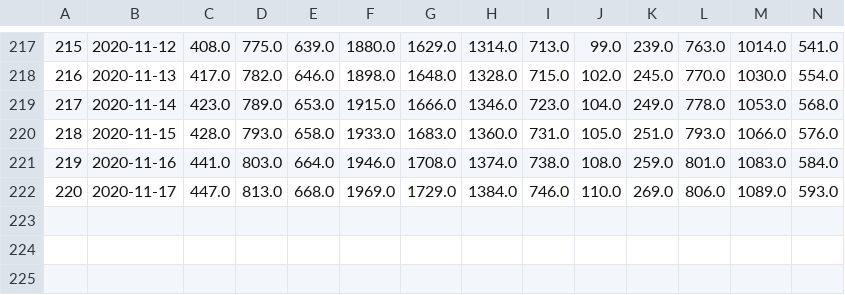
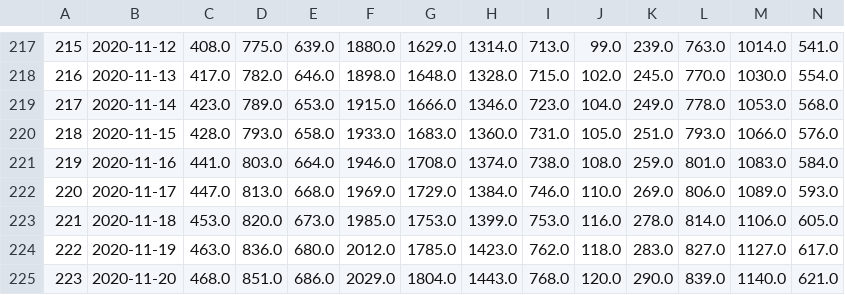
Before and after one commit to Baltimore-Data-Science-Corps-TU-Team/COVID-19-data-analysis-notebooks, a CSV file: JupyterNotebooks/COVID_Cleaned.csv, drawn as a sheet; only a part is shown, gaps mark what is left out; rows hold the shown columns only; the diff names each change by its address in the sheet, - before the commit and + after, or states it on an @@ line.

```diff
--- a/JupyterNotebooks/COVID_Cleaned.csv
+++ b/JupyterNotebooks/COVID_Cleaned.csv
+row 223: 221 | 2020-11-18 | 453.0 | 820.0 | 673.0 | 1985.0 | 1753.0 | 1399.0 | 753.0 | 116.0 | 278.0 | 814.0 | 1106.0 | 605.0
+row 224: 222 | 2020-11-19 | 463.0 | 836.0 | 680.0 | 2012.0 | 1785.0 | 1423.0 | 762.0 | 118.0 | 283.0 | 827.0 | 1127.0 | 617.0
+row 225: 223 | 2020-11-20 | 468.0 | 851.0 | 686.0 | 2029.0 | 1804.0 | 1443.0 | 768.0 | 120.0 | 290.0 | 839.0 | 1140.0 | 621.0
```
Also changed, not shown: JupyterNotebooks/Bmore_COVID_NewCasesByDate.csv, JupyterNotebooks/COVID_Cleaned_Transposed.csv, 25 other files.
